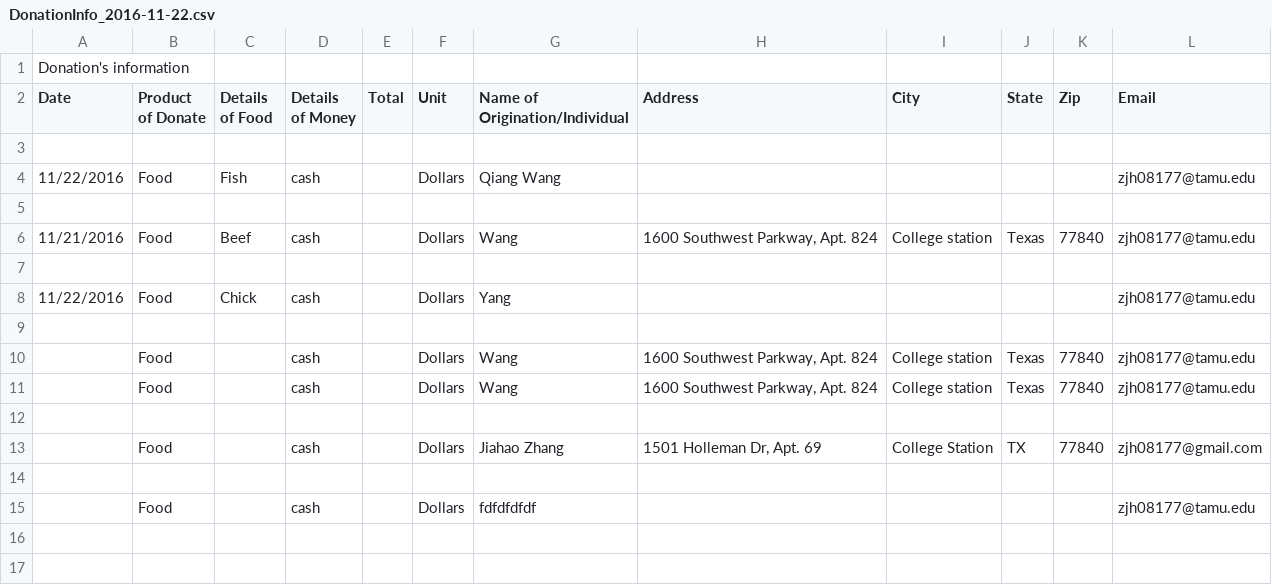
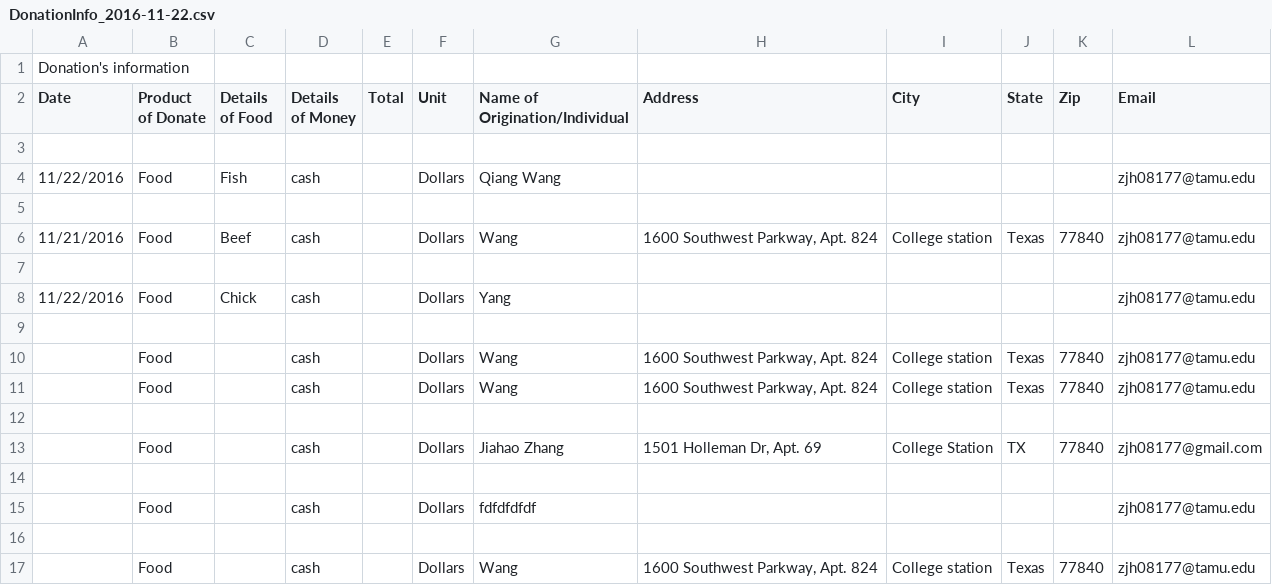
Before and after one commit to zhengkai2001/BV-Food-Bank, a CSV file: DonationInfo_2016-11-22.csv, drawn as a sheet; the diff names each change by its address in the sheet, - before the commit and + after, or states it on an @@ line.

```diff
--- a/DonationInfo_2016-11-22.csv
+++ b/DonationInfo_2016-11-22.csv
+row 16: (empty)
+row 17:  | Food |  | cash |  | Dollars | Wang | 1600 Southwest Parkway, Apt. 824 | College station | Texas | 77840 | zjh08177@tamu.edu
```
Also changed, not shown: 5 other files.
